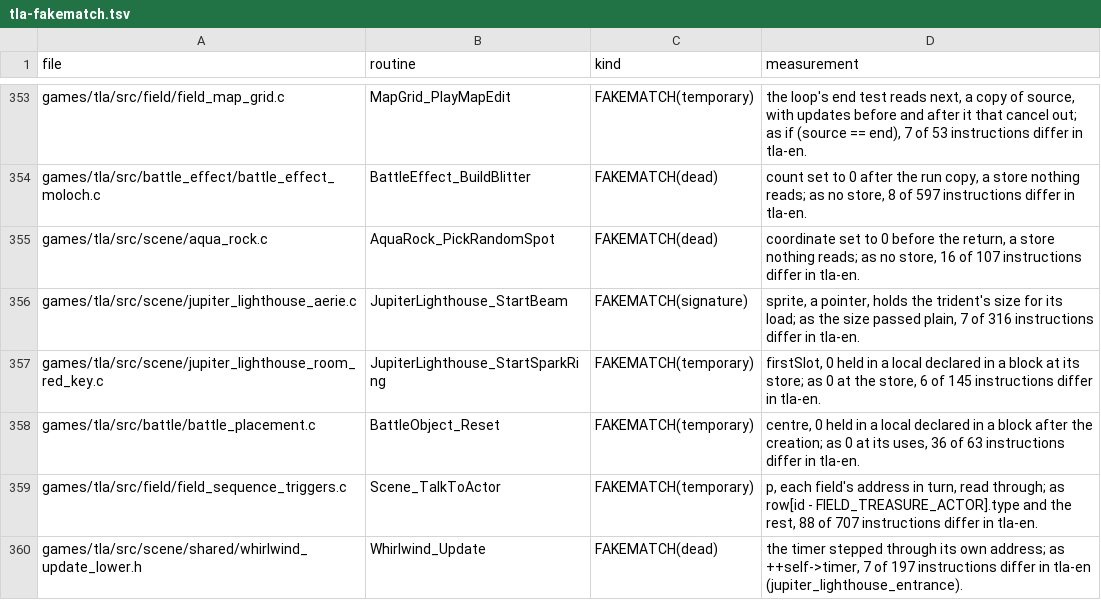
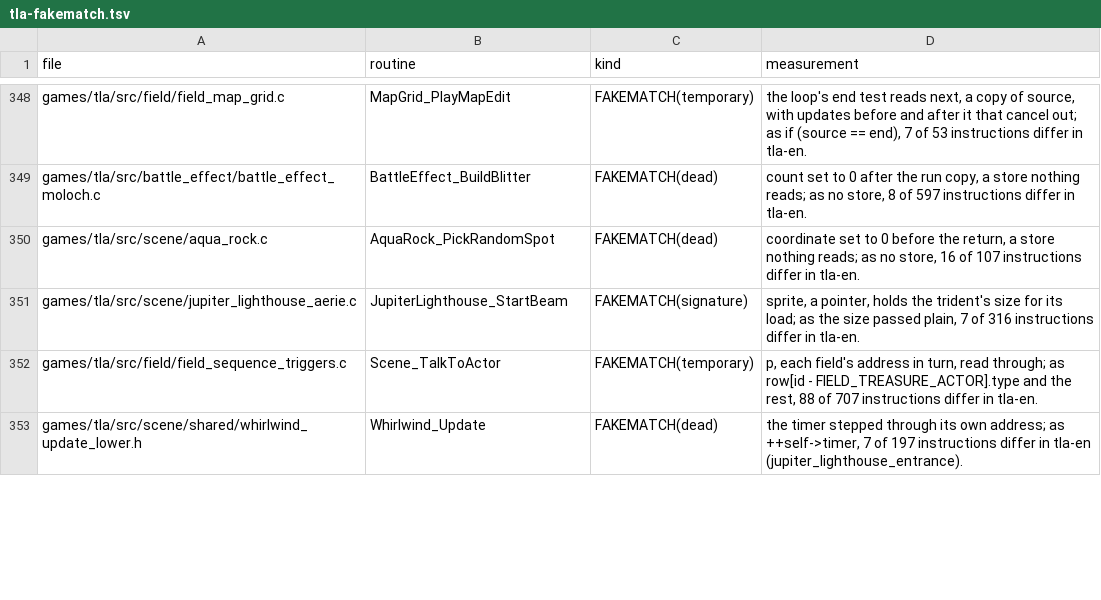
Before and after one commit to PascalPixel/alchemy-devtools, a TSV file: evidence/tla-fakematch.tsv, drawn as a sheet; only a part is shown, gaps mark what is left out; removed rows and columns are numbered as before the commit, all else as after; the diff covers the shown part only; the diff names each change by its address in the sheet, - before the commit and + after, or states it on an @@ line.

```diff
--- a/evidence/tla-fakematch.tsv
+++ b/evidence/tla-fakematch.tsv
-row 357: games/tla/src/scene/jupiter_lighthouse_room_red_key.c | JupiterLighthouse_StartSparkRing | FAKEMATCH(temporary) | firstSlot, 0 held in a local declared in a block at its store; as 0 at the store, 6 of 145 instructions differ in tla-en.
-row 358: games/tla/src/battle/battle_placement.c | BattleObject_Reset | FAKEMATCH(temporary) | centre, 0 held in a local declared in a block after the creation; as 0 at its uses, 36 of 63 instructions differ in tla-en.
```
Also changed, not shown: 2 added rows, 5 removed rows and 4 edited cells elsewhere in this file, evidence/tbs-fakematch.tsv.
